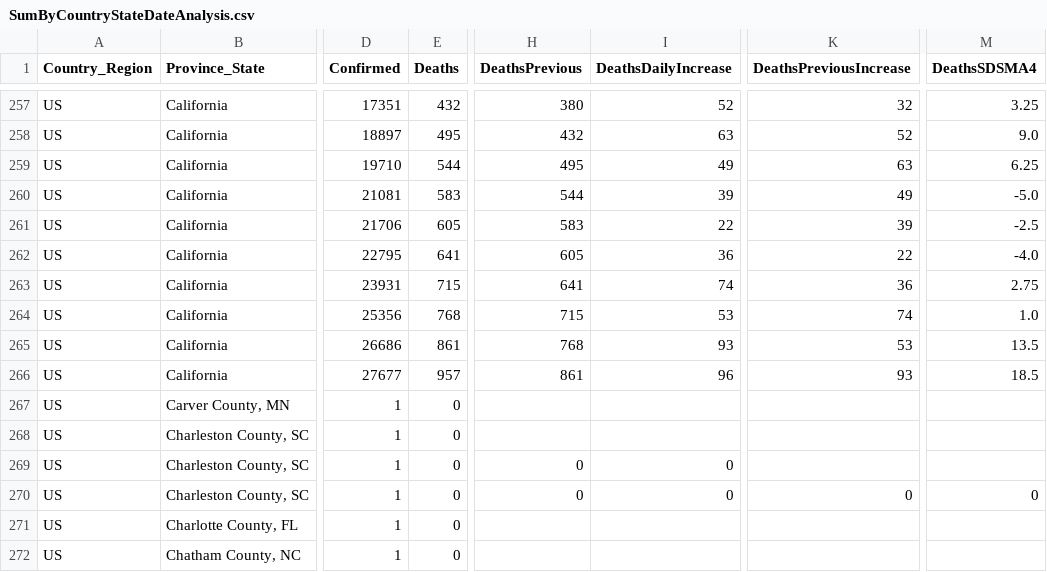
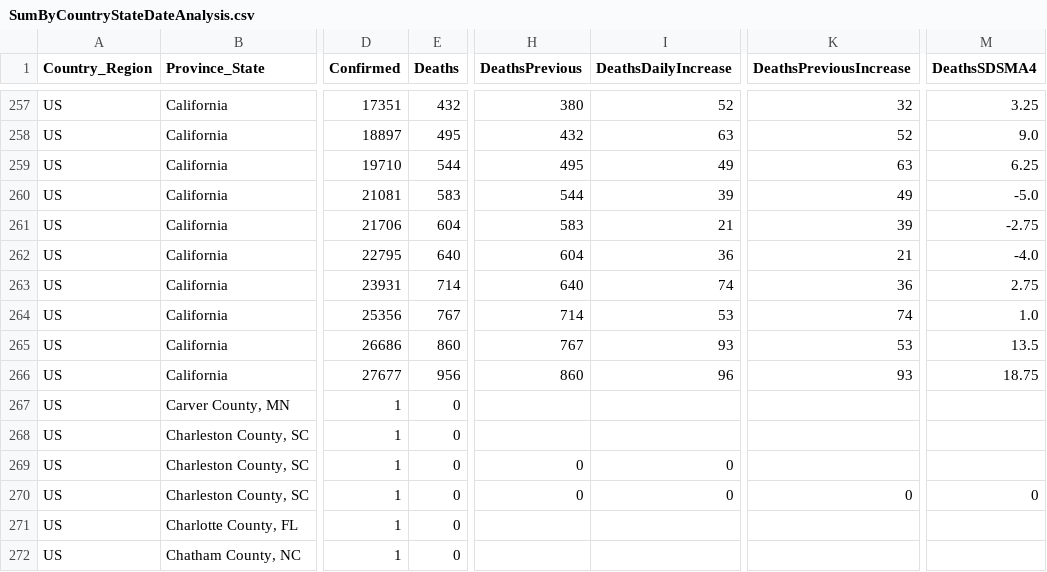
Before and after one commit to jclark017/COVID-19, a CSV file: sql/SumByCountryStateDateAnalysis.csv, drawn as a sheet; only a part is shown, gaps mark what is left out; the diff names each change by its address in the sheet, - before the commit and + after, or states it on an @@ line.

Commit message:
Daily update

```diff
--- a/sql/SumByCountryStateDateAnalysis.csv
+++ b/sql/SumByCountryStateDateAnalysis.csv
-E261 (Deaths): 605
+E261 (Deaths): 604
-I261 (DeathsDailyIncrease): 22
+I261 (DeathsDailyIncrease): 21
-M261 (DeathsSDSMA4): -2.5
+M261 (DeathsSDSMA4): -2.75
-E262 (Deaths): 641
+E262 (Deaths): 640
-H262 (DeathsPrevious): 605
+H262 (DeathsPrevious): 604
-K262 (DeathsPreviousIncrease): 22
+K262 (DeathsPreviousIncrease): 21
-E263 (Deaths): 715
+E263 (Deaths): 714
-H263 (DeathsPrevious): 641
+H263 (DeathsPrevious): 640
-E264 (Deaths): 768
+E264 (Deaths): 767
-H264 (DeathsPrevious): 715
+H264 (DeathsPrevious): 714
-E265 (Deaths): 861
+E265 (Deaths): 860
-H265 (DeathsPrevious): 768
+H265 (DeathsPrevious): 767
-E266 (Deaths): 957
+E266 (Deaths): 956
-H266 (DeathsPrevious): 861
+H266 (DeathsPrevious): 860
-M266 (DeathsSDSMA4): 18.5
+M266 (DeathsSDSMA4): 18.75
```
Also changed, not shown: sql/SumByCountryDateAnalysis.csv, 1 other file.
